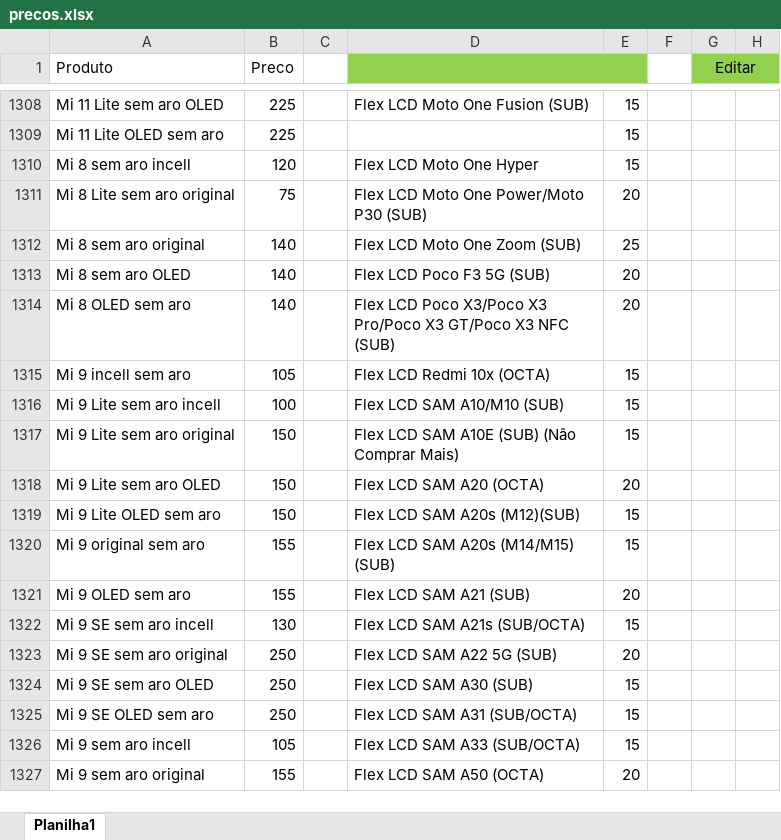
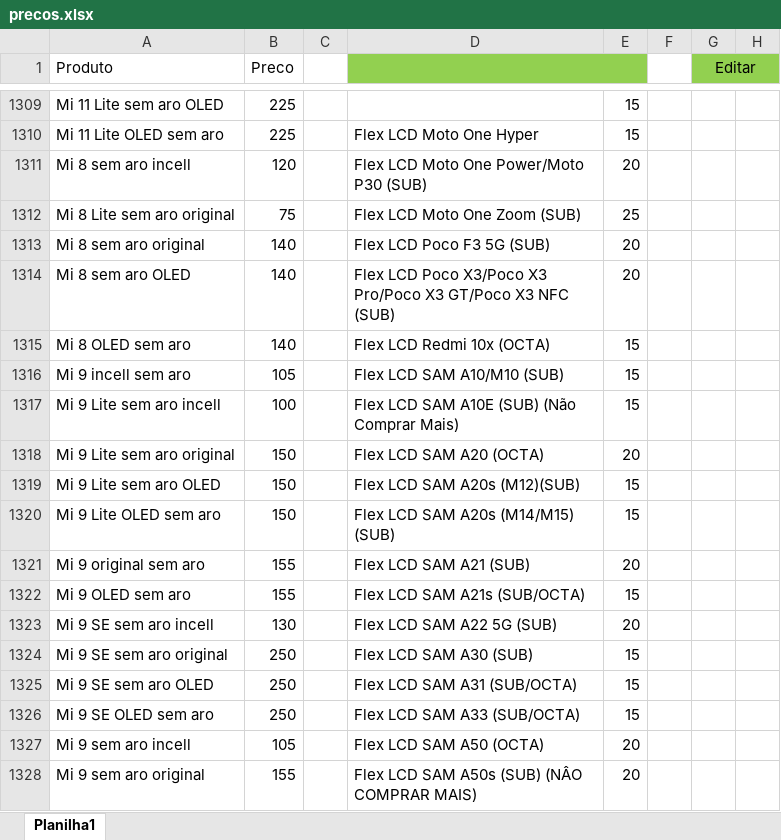
Before and after one commit to davidwcouto/bot_whats, an Excel workbook: precos.xlsx, sheet Planilha1, drawn as a sheet; only a part is shown, gaps mark what is left out; values as stored, in another font and other column widths than the file's, no borders; conditional formats not drawn; addresses are those after the commit; the diff covers the shown part only; the diff names each change by its address in the sheet, - before the commit and + after, or states it on an @@ line.

```diff
--- a/precos.xlsx (sheet Planilha1)
+++ b/precos.xlsx (sheet Planilha1)
-D1309: Flex LCD Moto One Fusion (SUB)
+D1309: (empty)
-D1310: (empty)
+D1310: Flex LCD Moto One Hyper
-D1311: Flex LCD Moto One Hyper
+D1311: Flex LCD Moto One Power/Moto P30 (SUB)
-E1311: 15
+E1311: 20
-D1312: Flex LCD Moto One Power/Moto P30 (SUB)
+D1312: Flex LCD Moto One Zoom (SUB)
-E1312: 20
+E1312: 25
-D1313: Flex LCD Moto One Zoom (SUB)
+D1313: Flex LCD Poco F3 5G (SUB)
-E1313: 25
+E1313: 20
-D1314: Flex LCD Poco F3 5G (SUB)
+D1314: Flex LCD Poco X3/Poco X3 Pro/Poco X3 GT/Poco X3 NFC (SUB)
-D1315: Flex LCD Poco X3/Poco X3 Pro/Poco X3 GT/Poco X3 NFC (SUB)
+D1315: Flex LCD Redmi 10x (OCTA)
-E1315: 20
+E1315: 15
-D1316: Flex LCD Redmi 10x (OCTA)
+D1316: Flex LCD SAM A10/M10 (SUB)
-D1317: Flex LCD SAM A10/M10 (SUB)
+D1317: Flex LCD SAM A10E (SUB) (Não Comprar Mais)
-D1318: Flex LCD SAM A10E (SUB) (Não Comprar Mais)
+D1318: Flex LCD SAM A20 (OCTA)
-E1318: 15
+E1318: 20
-D1319: Flex LCD SAM A20 (OCTA)
+D1319: Flex LCD SAM A20s (M12)(SUB)
-E1319: 20
+E1319: 15
-D1320: Flex LCD SAM A20s (M12)(SUB)
+D1320: Flex LCD SAM A20s (M14/M15) (SUB)
-D1321: Flex LCD SAM A20s (M14/M15) (SUB)
+D1321: Flex LCD SAM A21 (SUB)
-E1321: 15
+E1321: 20
-D1322: Flex LCD SAM A21 (SUB)
+D1322: Flex LCD SAM A21s (SUB/OCTA)
-E1322: 20
+E1322: 15
-D1323: Flex LCD SAM A21s (SUB/OCTA)
+D1323: Flex LCD SAM A22 5G (SUB)
-E1323: 15
+E1323: 20
-D1324: Flex LCD SAM A22 5G (SUB)
+D1324: Flex LCD SAM A30 (SUB)
-E1324: 20
+E1324: 15
-D1325: Flex LCD SAM A30 (SUB)
+D1325: Flex LCD SAM A31 (SUB/OCTA)
-D1326: Flex LCD SAM A31 (SUB/OCTA)
+D1326: Flex LCD SAM A33 (SUB/OCTA)
-D1327: Flex LCD SAM A33 (SUB/OCTA)
+D1327: Flex LCD SAM A50 (OCTA)
-E1327: 15
+E1327: 20
-D1328: Flex LCD SAM A50 (OCTA)
+D1328: Flex LCD SAM A50s (SUB) (NÂO COMPRAR MAIS)
```
Also changed, not shown: 2 added rows, 1 removed row and 1664 edited cells elsewhere in this sheet, formulas that keep their value.
